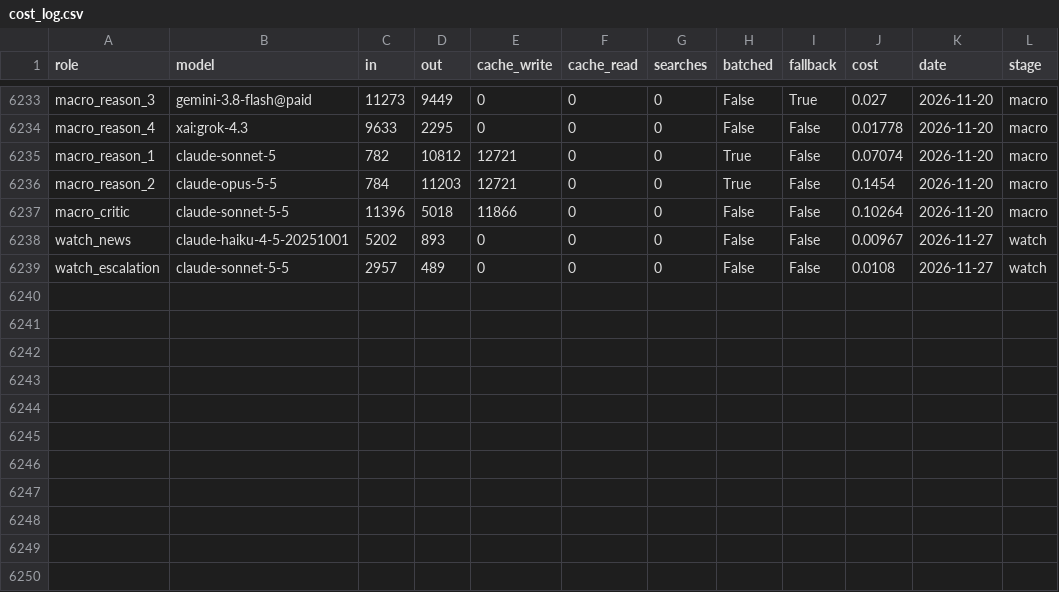
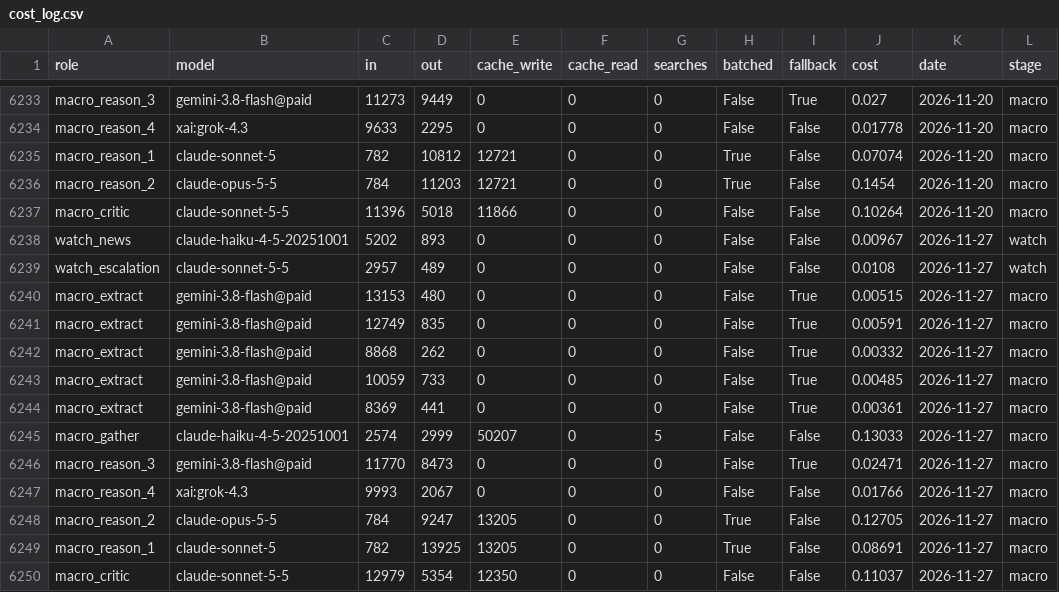
Before and after one commit to dirtybird2311/ai-portfolio, a CSV file: state/cost_log.csv, drawn as a sheet; only a part is shown, gaps mark what is left out.

```diff
--- a/state/cost_log.csv
+++ b/state/cost_log.csv
@@ -6239 +6239,12 @@ watch_news,claude-haiku-4-5-20251001,5202,893,0,0,0,False,False,0.00967,2026-11-
 watch_escalation,claude-sonnet-5-5,2957,489,0,0,0,False,False,0.0108,2026-11-27,watch
+macro_extract,gemini-3.8-flash@paid,13153,480,0,0,0,False,True,0.00515,2026-11-27,macro
+macro_extract,gemini-3.8-flash@paid,12749,835,0,0,0,False,True,0.00591,2026-11-27,macro
+macro_extract,gemini-3.8-flash@paid,8868,262,0,0,0,False,True,0.00332,2026-11-27,macro
+macro_extract,gemini-3.8-flash@paid,10059,733,0,0,0,False,True,0.00485,2026-11-27,macro
+macro_extract,gemini-3.8-flash@paid,8369,441,0,0,0,False,True,0.00361,2026-11-27,macro
+macro_gather,claude-haiku-4-5-20251001,2574,2999,50207,0,5,False,False,0.13033,2026-11-27,macro
+macro_reason_3,gemini-3.8-flash@paid,11770,8473,0,0,0,False,True,0.02471,2026-11-27,macro
+macro_reason_4,xai:grok-4.3,9993,2067,0,0,0,False,False,0.01766,2026-11-27,macro
+macro_reason_2,claude-opus-5-5,784,9247,13205,0,0,True,False,0.12705,2026-11-27,macro
+macro_reason_1,claude-sonnet-5,782,13925,13205,0,0,True,False,0.08691,2026-11-27,macro
+macro_critic,claude-sonnet-5-5,12979,5354,12350,0,0,False,False,0.11037,2026-11-27,macro
```
Also changed, not shown: state/insider_buys.csv, state/macro_grades.csv, 37 other files.
